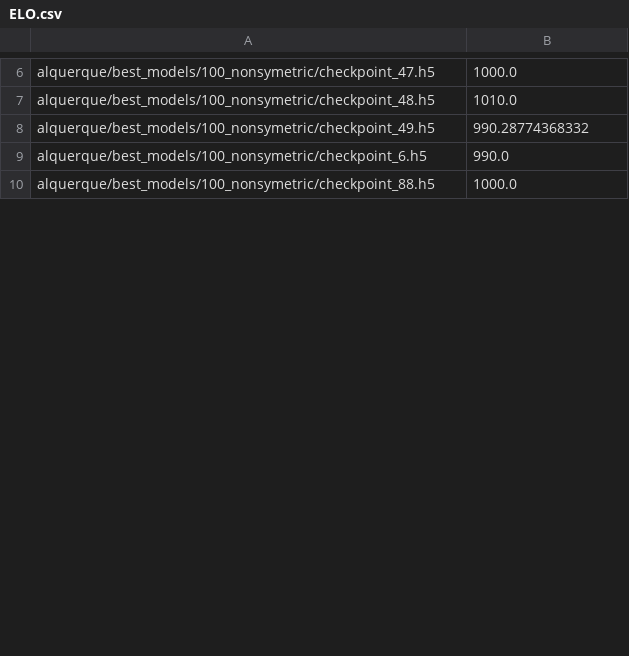
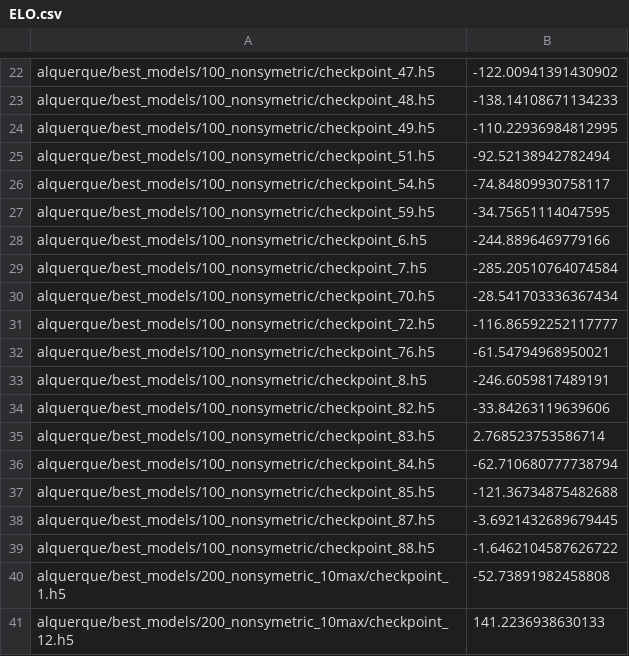
Before and after one commit to francisco-rodriguez-cuenca/alpha-zero-general, a CSV file: ELO.csv, drawn as a sheet; only a part is shown, gaps mark what is left out; addresses are those after the commit; the diff covers the shown part only; the diff names each change by its address in the sheet, - before the commit and + after, or states it on an @@ line.

```diff
--- a/ELO.csv
+++ b/ELO.csv
-B22: 1000.0
+B22: -122.00941391430902
-B23: 1010.0
+B23: -138.14108671134233
-B24: 990.28774368332
+B24: -110.22936984812995
+row 25: alquerque/best_models/100_nonsymetric/checkpoint_51.h5 | -92.52138942782494
+row 26: alquerque/best_models/100_nonsymetric/checkpoint_54.h5 | -74.84809930758117
+row 27: alquerque/best_models/100_nonsymetric/checkpoint_59.h5 | -34.75651114047595
-B28: 990.0
+B28: -244.8896469779166
+row 29: alquerque/best_models/100_nonsymetric/checkpoint_7.h5 | -285.20510764074584
+row 30: alquerque/best_models/100_nonsymetric/checkpoint_70.h5 | -28.541703336367434
+row 31: alquerque/best_models/100_nonsymetric/checkpoint_72.h5 | -116.86592252117777
+row 32: alquerque/best_models/100_nonsymetric/checkpoint_76.h5 | -61.54794968950021
+row 33: alquerque/best_models/100_nonsymetric/checkpoint_8.h5 | -246.6059817489191
+row 34: alquerque/best_models/100_nonsymetric/checkpoint_82.h5 | -33.84263119639606
+row 35: alquerque/best_models/100_nonsymetric/checkpoint_83.h5 | 2.768523753586714
+row 36: alquerque/best_models/100_nonsymetric/checkpoint_84.h5 | -62.710680777738794
+row 37: alquerque/best_models/100_nonsymetric/checkpoint_85.h5 | -121.36734875482688
+row 38: alquerque/best_models/100_nonsymetric/checkpoint_87.h5 | -3.6921432689679445
-B39: 1000.0
+B39: -1.6462104587626722
+row 40: alquerque/best_models/200_nonsymetric_10max/checkpoint_1.h5 | -52.73891982458808
+row 41: alquerque/best_models/200_nonsymetric_10max/checkpoint_12.h5 | 141.2236938630133
```
Also changed, not shown: 43 added rows and 12 edited cells elsewhere in this file, 3 other files.
